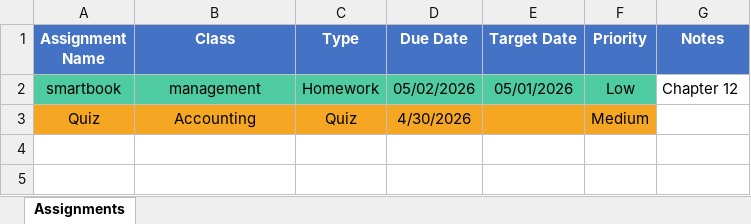
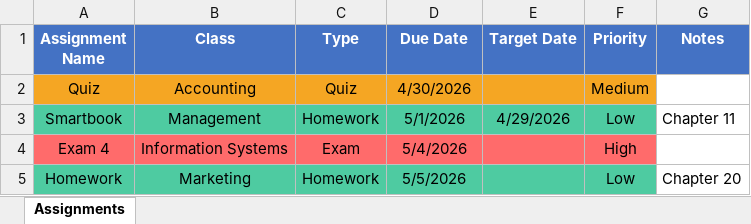
Before and after one commit to ksu-is/Task-Assignment-Tracker, an Excel workbook: assignments.xlsx, sheet Assignments, drawn as a sheet; values as stored, in another font and other column widths than the file's, no borders; removed rows and columns are numbered as before the commit, all else as after; the diff names each change by its address in the sheet, - before the commit and + after, or states it on an @@ line.

Commit message:
update

```diff
--- a/assignments.xlsx (sheet Assignments)
+++ b/assignments.xlsx (sheet Assignments)
-row 2: smartbook | management | Homework | 05/02/2026 | 05/01/2026 | Low | Chapter 12
+row 3: Smartbook | Management | Homework | 5/1/2026 | 4/29/2026 | Low | Chapter 11
+row 4: Exam 4 | Information Systems | Exam | 5/4/2026 |  | High
+row 5: Homework | Marketing | Homework | 5/5/2026 |  | Low | Chapter 20
```
